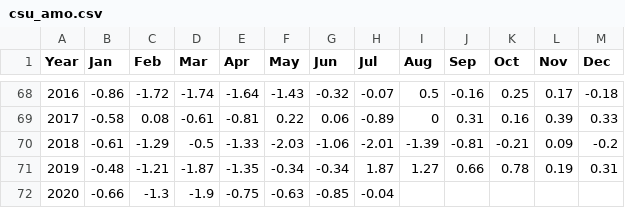
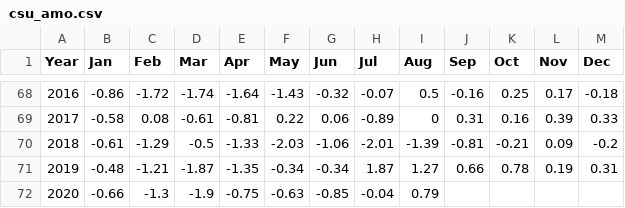
Before and after one commit to csu-tropical/csu-tropical, a CSV file: Forecast/downloadable/csu_amo.csv, drawn as a sheet; only a part is shown, gaps mark what is left out.

Commit message:
Update csu_amo.csv

```diff
--- a/Forecast/downloadable/csu_amo.csv
+++ b/Forecast/downloadable/csu_amo.csv
@@ -71,2 +71,2 @@ Year,Jan,Feb,Mar,Apr,May,Jun,Jul,Aug,Sep,Oct,Nov,Dec
   2019,-0.48,-1.21,-1.87,-1.35,-0.34,-0.34,1.87,1.27,0.66,0.78,0.19,0.31
-  2020,-0.66,-1.3,-1.9,-0.75,-0.63,-0.85,-0.04,,,,,
+  2020,-0.66,-1.3,-1.9,-0.75,-0.63,-0.85,-0.04,0.79,,,,
```
